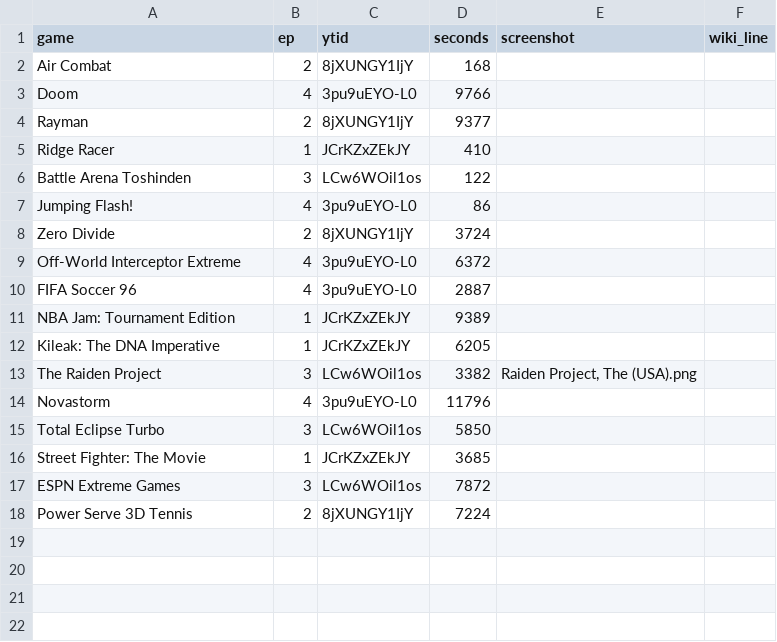
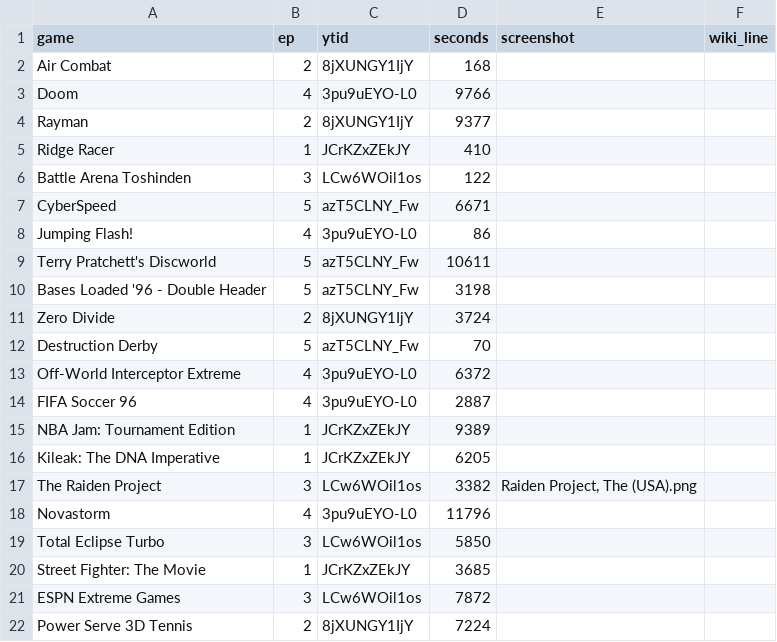
Before and after one commit to Petit-Nic/32bitsony-science, a CSV file: _data/list.csv, drawn as a sheet; the diff names each change by its address in the sheet, - before the commit and + after, or states it on an @@ line.

```diff
--- a/_data/list.csv
+++ b/_data/list.csv
+row 7: CyberSpeed | 5 | azT5CLNY_Fw | 6671
+row 9: Terry Pratchett's Discworld | 5 | azT5CLNY_Fw | 10611
+row 10: Bases Loaded '96 - Double Header | 5 | azT5CLNY_Fw | 3198
+row 12: Destruction Derby | 5 | azT5CLNY_Fw | 70
```
Also changed, not shown: _data/us_releases.csv.
